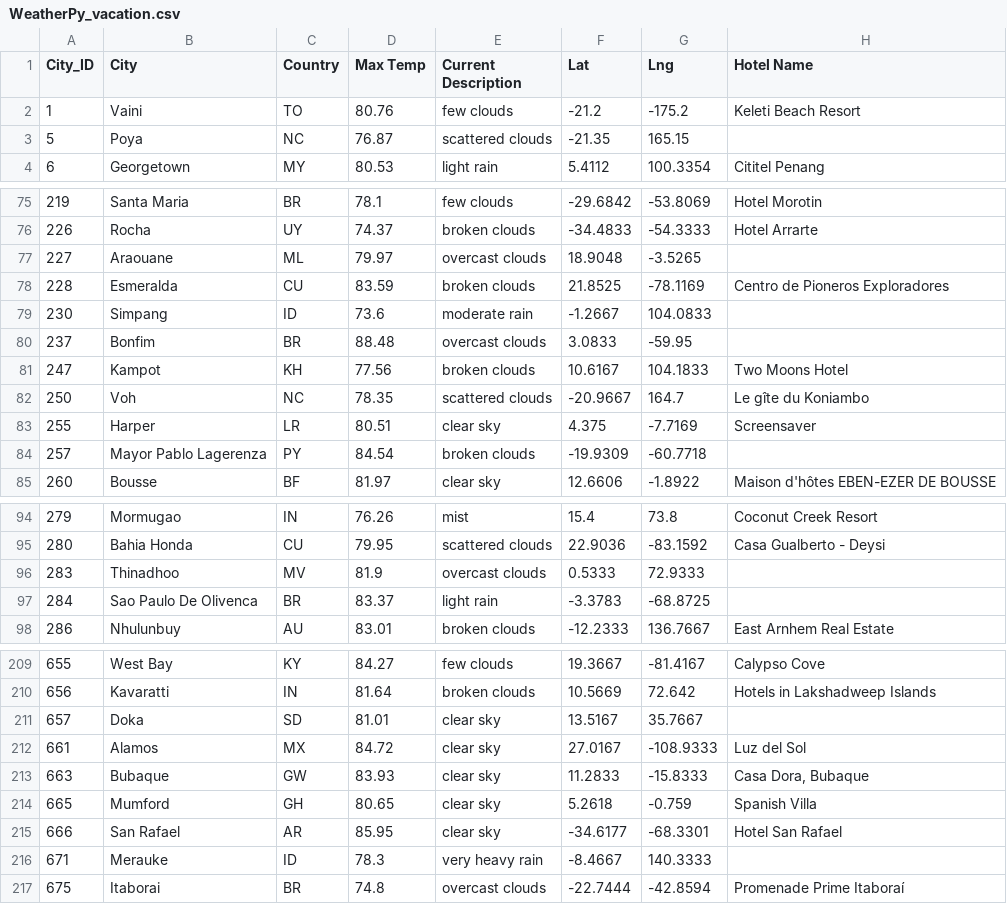
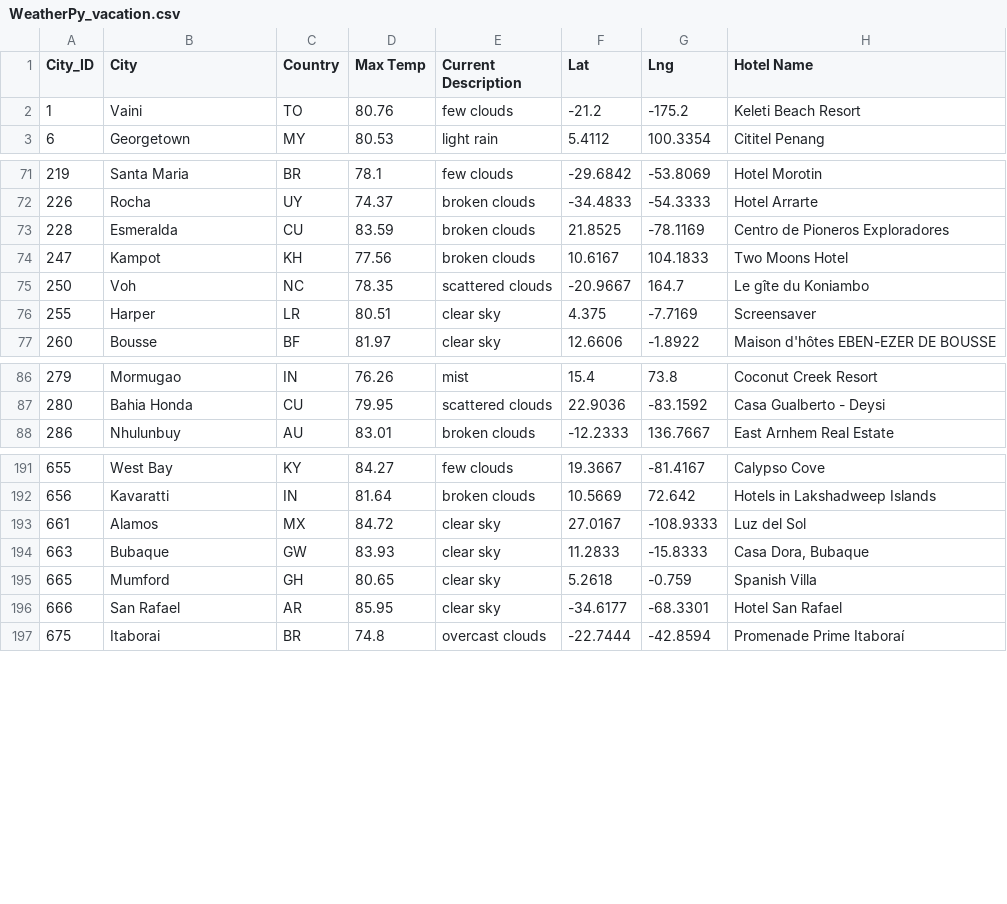
Before and after one commit to victoriaguille/WeatherPy, a CSV file: Vacation_Search/WeatherPy_vacation.csv, drawn as a sheet; only a part is shown, gaps mark what is left out; the diff covers the shown part only; the diff names each change by its address in the sheet, - before the commit and + after, or states it on an @@ line.

Commit message:
updated code and csv to remove empty values

```diff
--- a/Vacation_Search/WeatherPy_vacation.csv
+++ b/Vacation_Search/WeatherPy_vacation.csv
-row 3: 5 | Poya | NC | 76.87 | scattered clouds | -21.35 | 165.15
-row 77: 227 | Araouane | ML | 79.97 | overcast clouds | 18.9048 | -3.5265
-row 79: 230 | Simpang | ID | 73.6 | moderate rain | -1.2667 | 104.0833
-row 80: 237 | Bonfim | BR | 88.48 | overcast clouds | 3.0833 | -59.95
-row 84: 257 | Mayor Pablo Lagerenza | PY | 84.54 | broken clouds | -19.9309 | -60.7718
-row 96: 283 | Thinadhoo | MV | 81.9 | overcast clouds | 0.5333 | 72.9333
-row 97: 284 | Sao Paulo De Olivenca | BR | 83.37 | light rain | -3.3783 | -68.8725
-row 211: 657 | Doka | SD | 81.01 | clear sky | 13.5167 | 35.7667
-row 216: 671 | Merauke | ID | 78.3 | very heavy rain | -8.4667 | 140.3333
```
Also changed, not shown: 12 removed rows elsewhere in this file, 1 other file.
